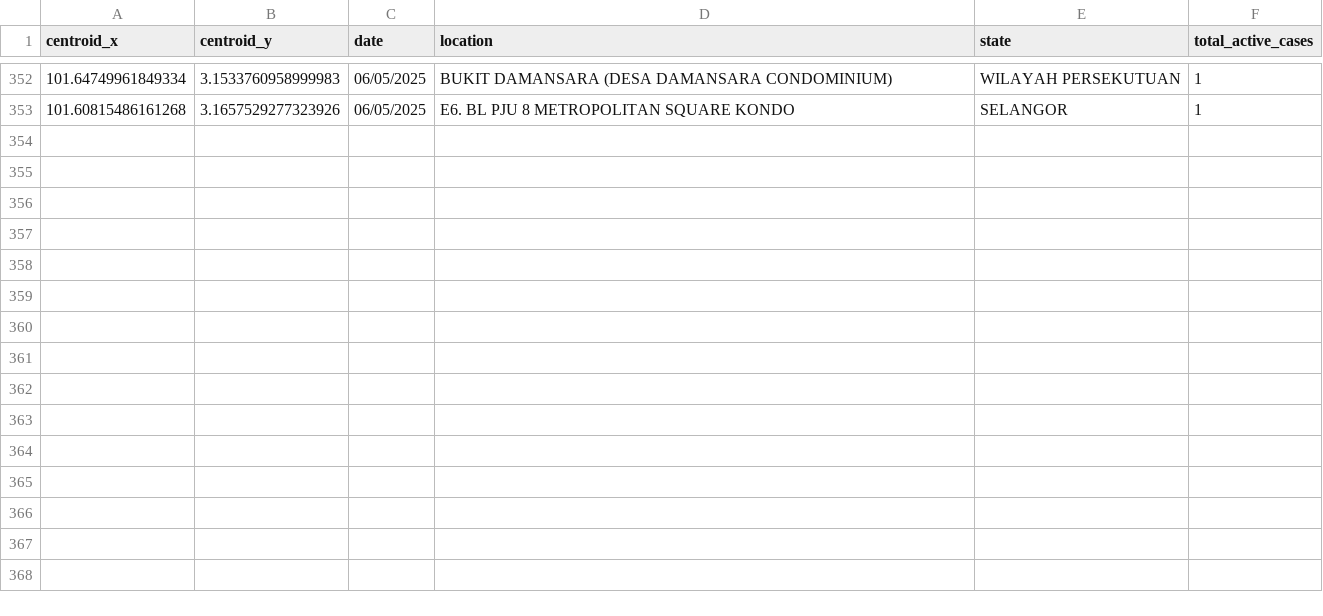
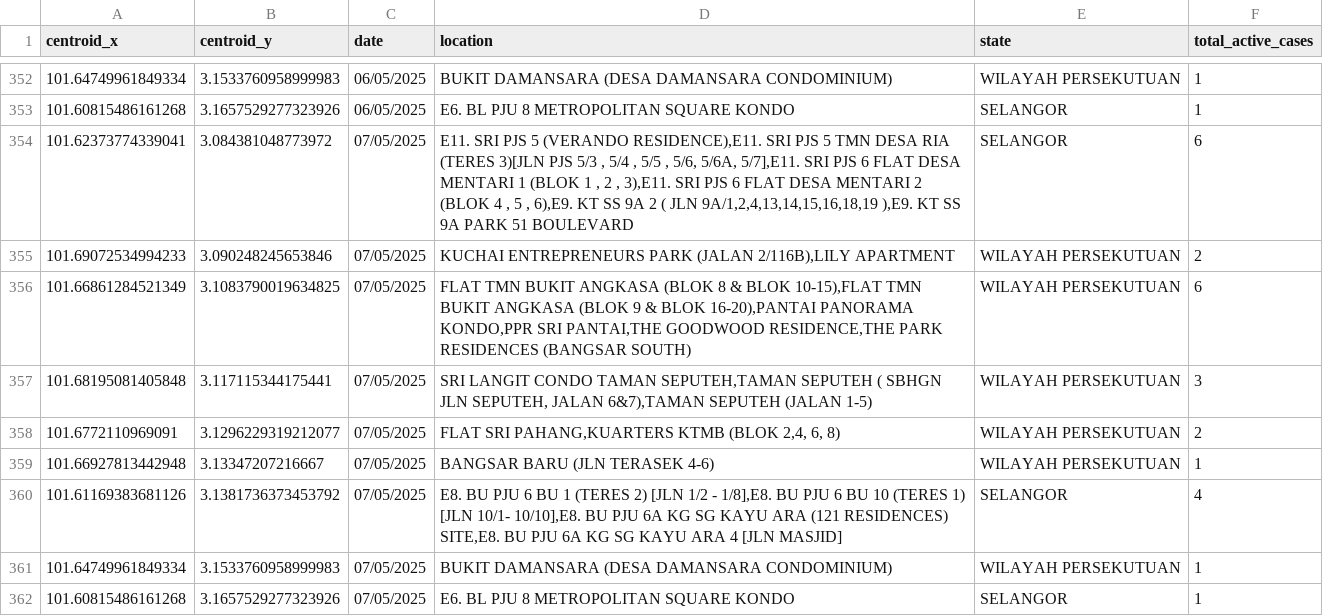
Before and after one commit to adamarbain/DailyScrapDengueData, a CSV file: active_dengue.csv, drawn as a sheet; only a part is shown, gaps mark what is left out.

```diff
--- a/active_dengue.csv
+++ b/active_dengue.csv
@@ -353 +353,10 @@ centroid_x,centroid_y,date,location,state,total_active_cases
 101.60815486161268,3.1657529277323926,06/05/2025,E6. BL PJU 8 METROPOLITAN SQUARE KONDO,SELANGOR,1
+101.62373774339041,3.084381048773972,07/05/2025,"E11. SRI PJS 5 (VERANDO RESIDENCE),E11. SRI PJS 5 TMN DESA RIA (TERES 3)[JLN PJS 5/3 , 5/4 , 5/5 , 5/6, 5/6A, 5/7],E11. SRI PJS 6 FLAT DESA MENTARI 1 (BLOK 1 , 2 , 3),E11. SRI PJS 6 FLAT DESA MENTARI 2 (BLOK 4 , 5 , 6),E9. KT SS 9A 2 ( JLN 9A/1,2,4,13,14,15,16,18,19 ),E9. KT SS 9A PARK 51 BOULEVARD",SELANGOR,6
+101.69072534994233,3.090248245653846,07/05/2025,"KUCHAI ENTREPRENEURS PARK (JALAN 2/116B),LILY APARTMENT",WILAYAH PERSEKUTUAN,2
+101.66861284521349,3.1083790019634825,07/05/2025,"FLAT TMN BUKIT ANGKASA (BLOK 8 & BLOK 10-15),FLAT TMN BUKIT ANGKASA (BLOK 9 & BLOK 16-20),PANTAI PANORAMA KONDO,PPR SRI PANTAI,THE GOODWOOD RESIDENCE,THE PARK RESIDENCES (BANGSAR SOUTH)",WILAYAH PERSEKUTUAN,6
+101.68195081405848,3.117115344175441,07/05/2025,"SRI LANGIT CONDO TAMAN SEPUTEH,TAMAN SEPUTEH ( SBHGN JLN SEPUTEH, JALAN 6&7),TAMAN SEPUTEH (JALAN 1-5)",WILAYAH PERSEKUTUAN,3
+101.6772110969091,3.1296229319212077,07/05/2025,"FLAT SRI PAHANG,KUARTERS KTMB (BLOK 2,4, 6, 8)",WILAYAH PERSEKUTUAN,2
+101.66927813442948,3.13347207216667,07/05/2025,BANGSAR BARU (JLN TERASEK 4-6),WILAYAH PERSEKUTUAN,1
+101.61169383681126,3.1381736373453792,07/05/2025,"E8. BU PJU 6 BU 1 (TERES 2) [JLN 1/2 - 1/8],E8. BU PJU 6 BU 10 (TERES 1) [JLN 10/1- 10/10],E8. BU PJU 6A KG SG KAYU ARA (121 RESIDENCES) SITE,E8. BU PJU 6A KG SG KAYU ARA 4 [JLN MASJID]",SELANGOR,4
+101.64749961849334,3.1533760958999983,07/05/2025,BUKIT DAMANSARA (DESA DAMANSARA CONDOMINIUM),WILAYAH PERSEKUTUAN,1
+101.60815486161268,3.1657529277323926,07/05/2025,E6. BL PJU 8 METROPOLITAN SQUARE KONDO,SELANGOR,1
```
Also changed, not shown: dengue_hotspot.csv.
